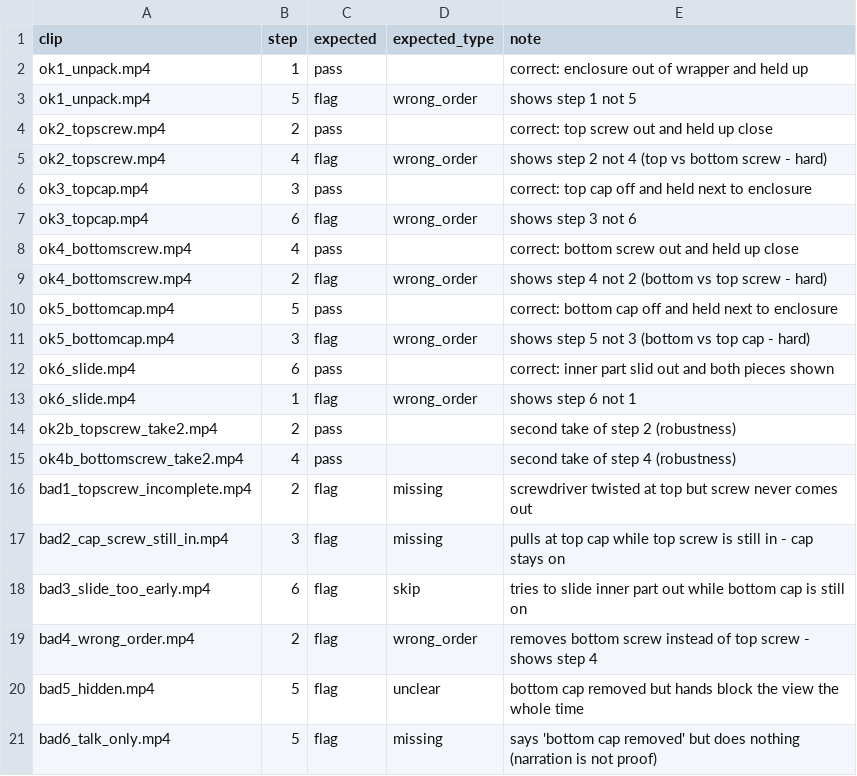
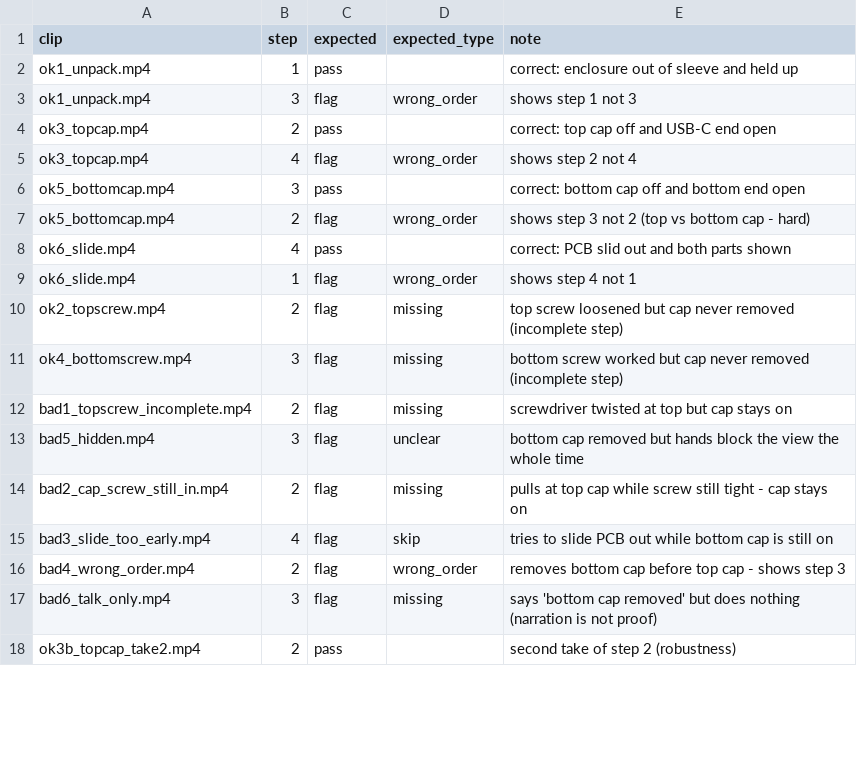
Before and after one commit to Harshxox/shopfloor-copilot, a CSV file: eval/ground_truth.csv, drawn as a sheet; only a part is shown; the diff covers the shown part only.

```diff
--- a/eval/ground_truth.csv
+++ b/eval/ground_truth.csv
@@ -1,21 +1,18 @@
 clip,step,expected,expected_type,note
-ok1_unpack.mp4,1,pass,,correct: enclosure out of wrapper and held up
-ok1_unpack.mp4,5,flag,wrong_order,shows step 1 not 5
-ok2_topscrew.mp4,2,pass,,correct: top screw out and held up close
-ok2_topscrew.mp4,4,flag,wrong_order,shows step 2 not 4 (top vs bottom screw - hard)
-ok3_topcap.mp4,3,pass,,correct: top cap off and held next to enclosure
-ok3_topcap.mp4,6,flag,wrong_order,shows step 3 not 6
-ok4_bottomscrew.mp4,4,pass,,correct: bottom screw out and held up close
-ok4_bottomscrew.mp4,2,flag,wrong_order,shows step 4 not 2 (bottom vs top screw - hard)
-ok5_bottomcap.mp4,5,pass,,correct: bottom cap off and held next to enclosure
-ok5_bottomcap.mp4,3,flag,wrong_order,shows step 5 not 3 (bottom vs top cap - hard)
-ok6_slide.mp4,6,pass,,correct: inner part slid out and both pieces shown
-ok6_slide.mp4,1,flag,wrong_order,shows step 6 not 1
-ok2b_topscrew_take2.mp4,2,pass,,second take of step 2 (robustness)
-ok4b_bottomscrew_take2.mp4,4,pass,,second take of step 4 (robustness)
-bad1_topscrew_incomplete.mp4,2,flag,missing,screwdriver twisted at top but screw never comes out
-bad2_cap_screw_still_in.mp4,3,flag,missing,pulls at top cap while top screw is still in - cap stays on
-bad3_slide_too_early.mp4,6,flag,skip,tries to slide inner part out while bottom cap is still on
-bad4_wrong_order.mp4,2,flag,wrong_order,removes bottom screw instead of top screw - shows step 4
-bad5_hidden.mp4,5,flag,unclear,bottom cap removed but hands block the view the whole time
-bad6_talk_only.mp4,5,flag,missing,says 'bottom cap removed' but does nothing (narration is not proof)
+ok1_unpack.mp4,1,pass,,correct: enclosure out of sleeve and held up
+ok1_unpack.mp4,3,flag,wrong_order,shows step 1 not 3
+ok3_topcap.mp4,2,pass,,correct: top cap off and USB-C end open
+ok3_topcap.mp4,4,flag,wrong_order,shows step 2 not 4
+ok5_bottomcap.mp4,3,pass,,correct: bottom cap off and bottom end open
+ok5_bottomcap.mp4,2,flag,wrong_order,shows step 3 not 2 (top vs bottom cap - hard)
+ok6_slide.mp4,4,pass,,correct: PCB slid out and both parts shown
+ok6_slide.mp4,1,flag,wrong_order,shows step 4 not 1
+ok2_topscrew.mp4,2,flag,missing,top screw loosened but cap never removed (incomplete step)
+ok4_bottomscrew.mp4,3,flag,missing,bottom screw worked but cap never removed (incomplete step)
+bad1_topscrew_incomplete.mp4,2,flag,missing,screwdriver twisted at top but cap stays on
+bad5_hidden.mp4,3,flag,unclear,bottom cap removed but hands block the view the whole time
+bad2_cap_screw_still_in.mp4,2,flag,missing,pulls at top cap while screw still tight - cap stays on
+bad3_slide_too_early.mp4,4,flag,skip,tries to slide PCB out while bottom cap is still on
+bad4_wrong_order.mp4,2,flag,wrong_order,removes bottom cap before top cap - shows step 3
+bad6_talk_only.mp4,3,flag,missing,says 'bottom cap removed' but does nothing (narration is not proof)
+ok3b_topcap_take2.mp4,2,pass,,second take of step 2 (robustness)
```
Also changed, not shown: 1 added row elsewhere in this file, eval/results.csv, 5 other files.
